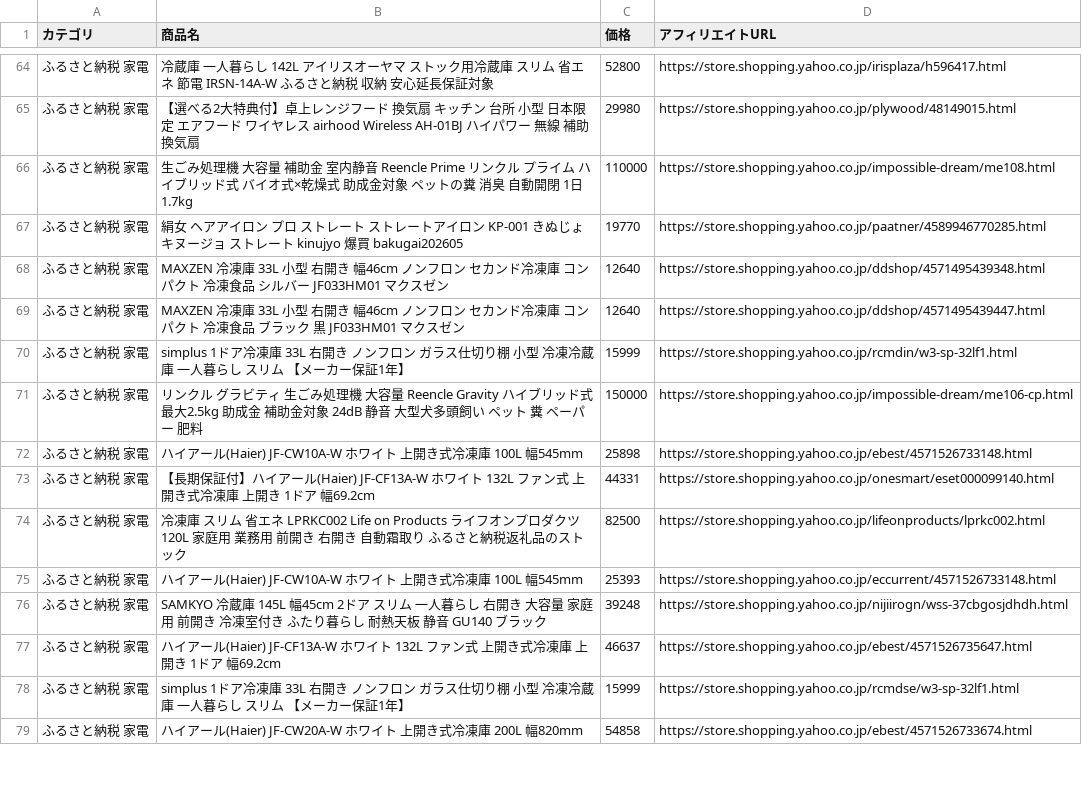
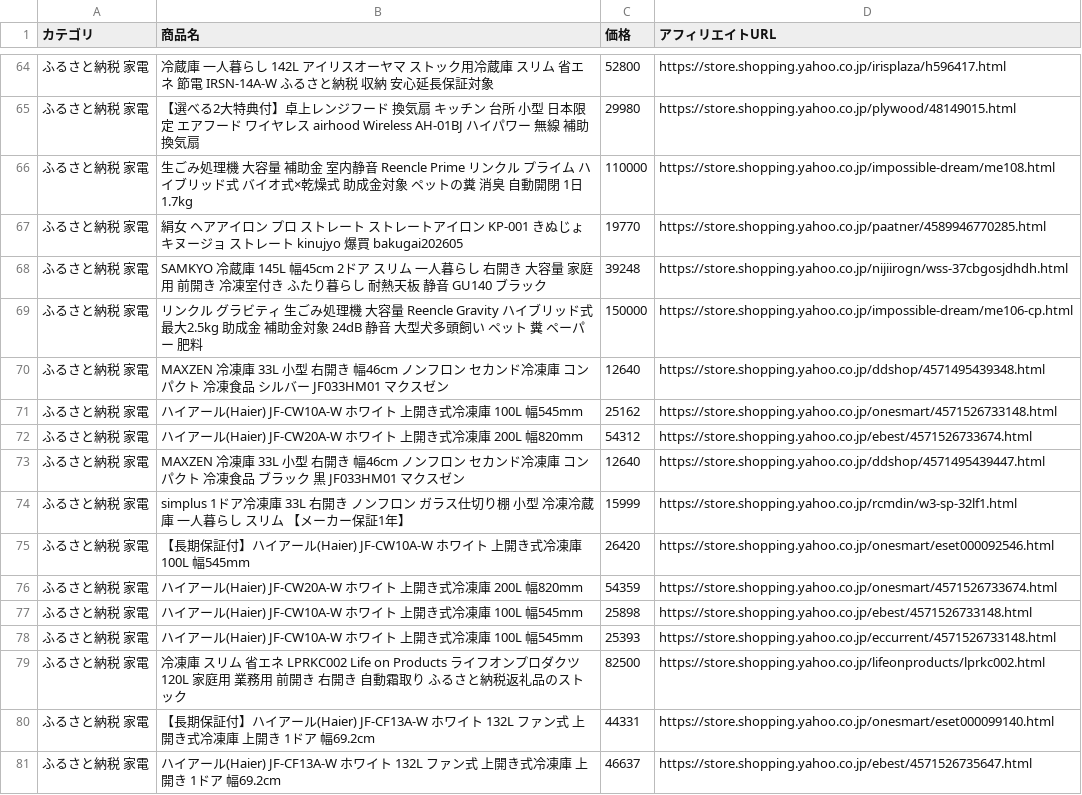
Before and after one commit to nrh44702-cell/yahoo-furusato, a CSV file: affiliate_products.csv, drawn as a sheet; only a part is shown, gaps mark what is left out; the diff covers the shown part only.

```diff
--- a/affiliate_products.csv
+++ b/affiliate_products.csv
@@ -67,13 +67,15 @@
 ふるさと納税 家電,絹女 ヘアアイロン プロ ストレート ストレートアイロン KP-001 きぬじょ キヌージョ ストレート kinujyo 爆買 bakugai202605,19770,https://store.shopping.yahoo.co.jp/paatner/4589946770285.html
+ふるさと納税 家電,SAMKYO 冷蔵庫 145L 幅45cm 2ドア スリム 一人暮らし 右開き 大容量 家庭用 前開き 冷凍室付き ふたり暮らし 耐熱天板 静音 GU140 ブラック,39248,https://store.shopping.yahoo.co.jp/nijiirogn/wss-37cbgosjdhdh.html
+ふるさと納税 家電,リンクル グラビティ 生ごみ処理機 大容量 Reencle Gravity ハイブリッド式 最大2.5kg 助成金 補助金対象 24dB 静音 大型犬多頭飼い ペット 糞 ペーパー 肥料,150000,https://store.shopping.yahoo.co.jp/impossible-dream/me106-cp.html
 ふるさと納税 家電,MAXZEN 冷凍庫 33L 小型 右開き 幅46cm ノンフロン セカンド冷凍庫 コンパクト 冷凍食品 シルバー JF033HM01 マクスゼン,12640,https://store.shopping.yahoo.co.jp/ddshop/4571495439348.html
+ふるさと納税 家電,ハイアール(Haier) JF-CW10A-W ホワイト 上開き式冷凍庫 100L 幅545mm,25162,https://store.shopping.yahoo.co.jp/onesmart/4571526733148.html
+ふるさと納税 家電,ハイアール(Haier) JF-CW20A-W ホワイト 上開き式冷凍庫 200L 幅820mm,54312,https://store.shopping.yahoo.co.jp/ebest/4571526733674.html
 ふるさと納税 家電,MAXZEN 冷凍庫 33L 小型 右開き 幅46cm ノンフロン セカンド冷凍庫 コンパクト 冷凍食品 ブラック 黒 JF033HM01 マクスゼン,12640,https://store.shopping.yahoo.co.jp/ddshop/4571495439447.html
 ふるさと納税 家電,simplus 1ドア冷凍庫 33L 右開き ノンフロン ガラス仕切り棚 小型 冷凍冷蔵庫 一人暮らし スリム 【メーカー保証1年】,15999,https://store.shopping.yahoo.co.jp/rcmdin/w3-sp-32lf1.html
-ふるさと納税 家電,リンクル グラビティ 生ごみ処理機 大容量 Reencle Gravity ハイブリッド式 最大2.5kg 助成金 補助金対象 24dB 静音 大型犬多頭飼い ペット 糞 ペーパー 肥料,150000,https://store.shopping.yahoo.co.jp/impossible-dream/me106-cp.html
+ふるさと納税 家電,【長期保証付】ハイアール(Haier) JF-CW10A-W ホワイト 上開き式冷凍庫 100L 幅545mm,26420,https://store.shopping.yahoo.co.jp/onesmart/eset000092546.html
+ふるさと納税 家電,ハイアール(Haier) JF-CW20A-W ホワイト 上開き式冷凍庫 200L 幅820mm,54359,https://store.shopping.yahoo.co.jp/onesmart/4571526733674.html
 ふるさと納税 家電,ハイアール(Haier) JF-CW10A-W ホワイト 上開き式冷凍庫 100L 幅545mm,25898,https://store.shopping.yahoo.co.jp/ebest/4571526733148.html
+ふるさと納税 家電,ハイアール(Haier) JF-CW10A-W ホワイト 上開き式冷凍庫 100L 幅545mm,25393,https://store.shopping.yahoo.co.jp/eccurrent/4571526733148.html
+ふるさと納税 家電,冷凍庫 スリム 省エネ LPRKC002 Life on Products ライフオンプロダクツ 120L 家庭用 業務用 前開き 右開き 自動霜取り ふるさと納税返礼品のストック,82500,https://store.shopping.yahoo.co.jp/lifeonproducts/lprkc002.html
 ふるさと納税 家電,【長期保証付】ハイアール(Haier) JF-CF13A-W ホワイト 132L ファン式 上開き式冷凍庫 上開き 1ドア 幅69.2cm,44331,https://store.shopping.yahoo.co.jp/onesmart/eset000099140.html
-ふるさと納税 家電,冷凍庫 スリム 省エネ LPRKC002 Life on Products ライフオンプロダクツ 120L 家庭用 業務用 前開き 右開き 自動霜取り ふるさと納税返礼品のストック,82500,https://store.shopping.yahoo.co.jp/lifeonproducts/lprkc002.html
-ふるさと納税 家電,ハイアール(Haier) JF-CW10A-W ホワイト 上開き式冷凍庫 100L 幅545mm,25393,https://store.shopping.yahoo.co.jp/eccurrent/4571526733148.html
-ふるさと納税 家電,SAMKYO 冷蔵庫 145L 幅45cm 2ドア スリム 一人暮らし 右開き 大容量 家庭用 前開き 冷凍室付き ふたり暮らし 耐熱天板 静音 GU140 ブラック,39248,https://store.shopping.yahoo.co.jp/nijiirogn/wss-37cbgosjdhdh.html
 ふるさと納税 家電,ハイアール(Haier) JF-CF13A-W ホワイト 132L ファン式 上開き式冷凍庫 上開き 1ドア 幅69.2cm,46637,https://store.shopping.yahoo.co.jp/ebest/4571526735647.html
-ふるさと納税 家電,simplus 1ドア冷凍庫 33L 右開き ノンフロン ガラス仕切り棚 小型 冷凍冷蔵庫 一人暮らし スリム 【メーカー保証1年】,15999,https://store.shopping.yahoo.co.jp/rcmdse/w3-sp-32lf1.html
-ふるさと納税 家電,ハイアール(Haier) JF-CW20A-W ホワイト 上開き式冷凍庫 200L 幅820mm,54858,https://store.shopping.yahoo.co.jp/ebest/4571526733674.html
```
Also changed, not shown: 4 added rows, 6 removed rows, 13 moved rows and 17 edited cells elsewhere in this file, 1 other file.
